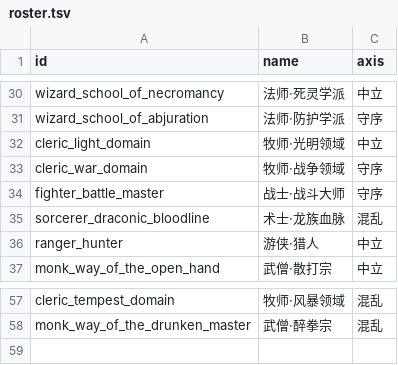
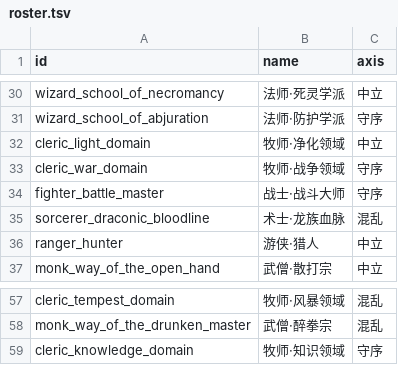
Before and after one commit to cauchy418/Finger-Dice-Duel, a TSV file: Tools/Statistics/2026-11-09-state-ai/roster.tsv (was Tools/Statistics/2026-11-06-arcane/roster.tsv), drawn as a sheet; only a part is shown, gaps mark what is left out.

Commit message:
Publish 58-role state AI sampling and refresh identity preferences

```diff
--- a/Tools/Statistics/2026-11-06-arcane/roster.tsv
+++ b/Tools/Statistics/2026-11-09-state-ai/roster.tsv
@@ -31,3 +31,3 @@ wizard_school_of_necromancy	法师·死灵学派	中立
 wizard_school_of_abjuration	法师·防护学派	守序
-cleric_light_domain	牧师·光明领域	中立
+cleric_light_domain	牧师·净化领域	中立
 cleric_war_domain	牧师·战争领域	守序
@@ -58 +58,2 @@ cleric_tempest_domain	牧师·风暴领域	混乱
 monk_way_of_the_drunken_master	武僧·醉拳宗	混乱
+cleric_knowledge_domain	牧师·知识领域	守序
```
Also changed, not shown: 32 other files.
